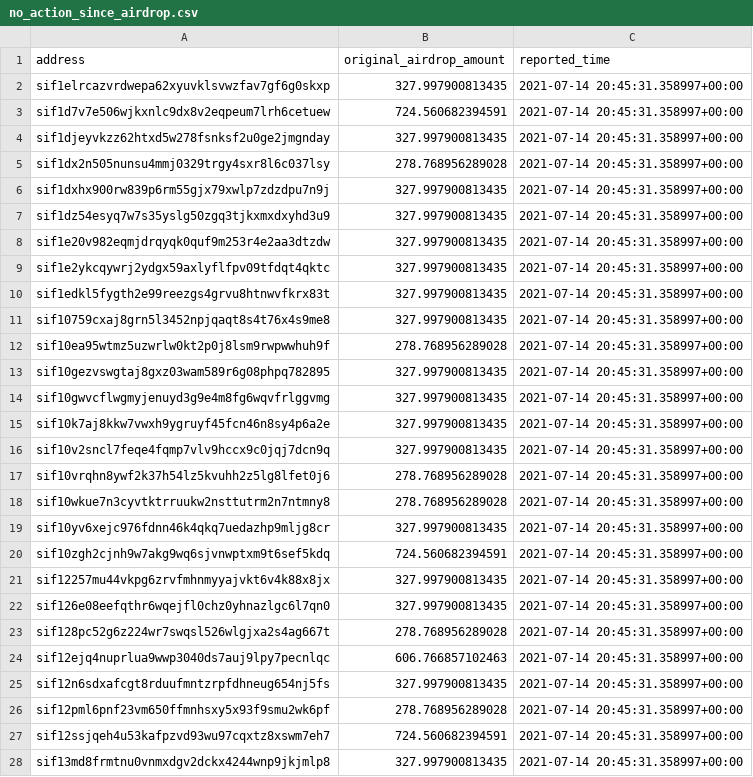
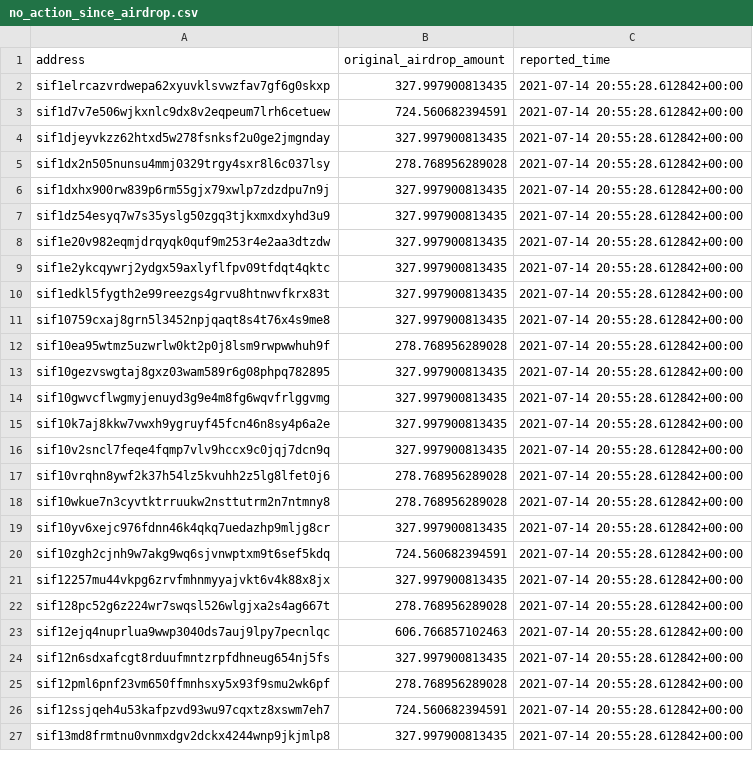
Before and after one commit to Sifchain/airdrop, a CSV file: extracts/no_action_since_airdrop.csv, drawn as a sheet; only a part is shown; the diff covers the shown part only.

```diff
--- a/extracts/no_action_since_airdrop.csv
+++ b/extracts/no_action_since_airdrop.csv
@@ -1,28 +1,27 @@
 address,original_airdrop_amount,reported_time
-sif1elrcazvrdwepa62xyuvklsvwzfav7gf6g0skxp,327.997900813435,2021-07-14 20:45:31.358997+00:00
-sif1d7v7e506wjkxnlc9dx8v2eqpeum7lrh6cetuew,724.560682394591,2021-07-14 20:45:31.358997+00:00
-sif1djeyvkzz62htxd5w278fsnksf2u0ge2jmgnday,327.997900813435,2021-07-14 20:45:31.358997+00:00
-sif1dx2n505nunsu4mmj0329trgy4sxr8l6c037lsy,278.768956289028,2021-07-14 20:45:31.358997+00:00
-sif1dxhx900rw839p6rm55gjx79xwlp7zdzdpu7n9j,327.997900813435,2021-07-14 20:45:31.358997+00:00
-sif1dz54esyq7w7s35yslg50zgq3tjkxmxdxyhd3u9,327.997900813435,2021-07-14 20:45:31.358997+00:00
-sif1e20v982eqmjdrqyqk0quf9m253r4e2aa3dtzdw,327.997900813435,2021-07-14 20:45:31.358997+00:00
-sif1e2ykcqywrj2ydgx59axlyflfpv09tfdqt4qktc,327.997900813435,2021-07-14 20:45:31.358997+00:00
-sif1edkl5fygth2e99reezgs4grvu8htnwvfkrx83t,327.997900813435,2021-07-14 20:45:31.358997+00:00
-sif10759cxaj8grn5l3452npjqaqt8s4t76x4s9me8,327.997900813435,2021-07-14 20:45:31.358997+00:00
-sif10ea95wtmz5uzwrlw0kt2p0j8lsm9rwpwwhuh9f,278.768956289028,2021-07-14 20:45:31.358997+00:00
-sif10gezvswgtaj8gxz03wam589r6g08phpq782895,327.997900813435,2021-07-14 20:45:31.358997+00:00
-sif10gwvcflwgmyjenuyd3g9e4m8fg6wqvfrlggvmg,327.997900813435,2021-07-14 20:45:31.358997+00:00
-sif10k7aj8kkw7vwxh9ygruyf45fcn46n8sy4p6a2e,327.997900813435,2021-07-14 20:45:31.358997+00:00
-sif10v2sncl7feqe4fqmp7vlv9hccx9c0jqj7dcn9q,327.997900813435,2021-07-14 20:45:31.358997+00:00
-sif10vrqhn8ywf2k37h54lz5kvuhh2z5lg8lfet0j6,278.768956289028,2021-07-14 20:45:31.358997+00:00
-sif10wkue7n3cyvtktrruukw2nsttutrm2n7ntmny8,278.768956289028,2021-07-14 20:45:31.358997+00:00
-sif10yv6xejc976fdnn46k4qkq7uedazhp9mljg8cr,327.997900813435,2021-07-14 20:45:31.358997+00:00
-sif10zgh2cjnh9w7akg9wq6sjvnwptxm9t6sef5kdq,724.560682394591,2021-07-14 20:45:31.358997+00:00
-sif12257mu44vkpg6zrvfmhnmyyajvkt6v4k88x8jx,327.997900813435,2021-07-14 20:45:31.358997+00:00
-sif126e08eefqthr6wqejfl0chz0yhnazlgc6l7qn0,327.997900813435,2021-07-14 20:45:31.358997+00:00
-sif128pc52g6z224wr7swqsl526wlgjxa2s4ag667t,278.768956289028,2021-07-14 20:45:31.358997+00:00
-sif12ejq4nuprlua9wwp3040ds7auj9lpy7pecnlqc,606.766857102463,2021-07-14 20:45:31.358997+00:00
-sif12n6sdxafcgt8rduufmntzrpfdhneug654nj5fs,327.997900813435,2021-07-14 20:45:31.358997+00:00
-sif12pml6pnf23vm650ffmnhsxy5x93f9smu2wk6pf,278.768956289028,2021-07-14 20:45:31.358997+00:00
-sif12ssjqeh4u53kafpzvd93wu97cqxtz8xswm7eh7,724.560682394591,2021-07-14 20:45:31.358997+00:00
-sif13md8frmtnu0vnmxdgv2dckx4244wnp9jkjmlp8,327.997900813435,2021-07-14 20:45:31.358997+00:00
+sif1elrcazvrdwepa62xyuvklsvwzfav7gf6g0skxp,327.997900813435,2021-07-14 20:55:28.612842+00:00
+sif1d7v7e506wjkxnlc9dx8v2eqpeum7lrh6cetuew,724.560682394591,2021-07-14 20:55:28.612842+00:00
+sif1djeyvkzz62htxd5w278fsnksf2u0ge2jmgnday,327.997900813435,2021-07-14 20:55:28.612842+00:00
+sif1dx2n505nunsu4mmj0329trgy4sxr8l6c037lsy,278.768956289028,2021-07-14 20:55:28.612842+00:00
+sif1dxhx900rw839p6rm55gjx79xwlp7zdzdpu7n9j,327.997900813435,2021-07-14 20:55:28.612842+00:00
+sif1dz54esyq7w7s35yslg50zgq3tjkxmxdxyhd3u9,327.997900813435,2021-07-14 20:55:28.612842+00:00
+sif1e20v982eqmjdrqyqk0quf9m253r4e2aa3dtzdw,327.997900813435,2021-07-14 20:55:28.612842+00:00
+sif1e2ykcqywrj2ydgx59axlyflfpv09tfdqt4qktc,327.997900813435,2021-07-14 20:55:28.612842+00:00
+sif1edkl5fygth2e99reezgs4grvu8htnwvfkrx83t,327.997900813435,2021-07-14 20:55:28.612842+00:00
+sif10759cxaj8grn5l3452npjqaqt8s4t76x4s9me8,327.997900813435,2021-07-14 20:55:28.612842+00:00
+sif10ea95wtmz5uzwrlw0kt2p0j8lsm9rwpwwhuh9f,278.768956289028,2021-07-14 20:55:28.612842+00:00
+sif10gezvswgtaj8gxz03wam589r6g08phpq782895,327.997900813435,2021-07-14 20:55:28.612842+00:00
+sif10gwvcflwgmyjenuyd3g9e4m8fg6wqvfrlggvmg,327.997900813435,2021-07-14 20:55:28.612842+00:00
+sif10k7aj8kkw7vwxh9ygruyf45fcn46n8sy4p6a2e,327.997900813435,2021-07-14 20:55:28.612842+00:00
+sif10v2sncl7feqe4fqmp7vlv9hccx9c0jqj7dcn9q,327.997900813435,2021-07-14 20:55:28.612842+00:00
+sif10vrqhn8ywf2k37h54lz5kvuhh2z5lg8lfet0j6,278.768956289028,2021-07-14 20:55:28.612842+00:00
+sif10wkue7n3cyvtktrruukw2nsttutrm2n7ntmny8,278.768956289028,2021-07-14 20:55:28.612842+00:00
+sif10yv6xejc976fdnn46k4qkq7uedazhp9mljg8cr,327.997900813435,2021-07-14 20:55:28.612842+00:00
+sif10zgh2cjnh9w7akg9wq6sjvnwptxm9t6sef5kdq,724.560682394591,2021-07-14 20:55:28.612842+00:00
+sif12257mu44vkpg6zrvfmhnmyyajvkt6v4k88x8jx,327.997900813435,2021-07-14 20:55:28.612842+00:00
+sif128pc52g6z224wr7swqsl526wlgjxa2s4ag667t,278.768956289028,2021-07-14 20:55:28.612842+00:00
+sif12ejq4nuprlua9wwp3040ds7auj9lpy7pecnlqc,606.766857102463,2021-07-14 20:55:28.612842+00:00
+sif12n6sdxafcgt8rduufmntzrpfdhneug654nj5fs,327.997900813435,2021-07-14 20:55:28.612842+00:00
+sif12pml6pnf23vm650ffmnhsxy5x93f9smu2wk6pf,278.768956289028,2021-07-14 20:55:28.612842+00:00
+sif12ssjqeh4u53kafpzvd93wu97cqxtz8xswm7eh7,724.560682394591,2021-07-14 20:55:28.612842+00:00
+sif13md8frmtnu0vnmxdgv2dckx4244wnp9jkjmlp8,327.997900813435,2021-07-14 20:55:28.612842+00:00
```
Also changed, not shown: 171 edited cells elsewhere in this file, extracts/current_not_enough.csv, extracts/current_qualified.csv, 1 other file.
